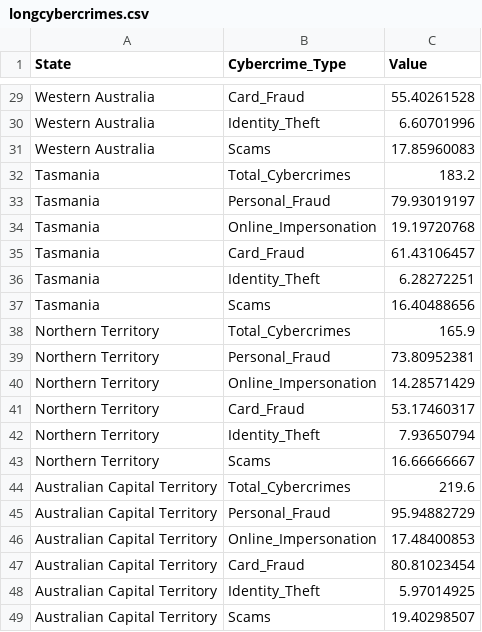
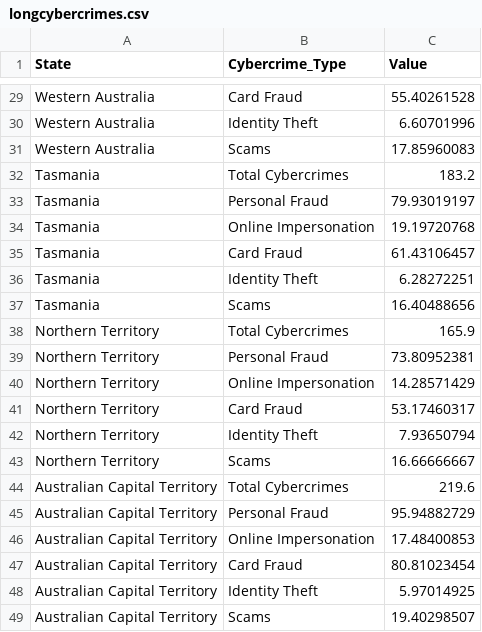
Before and after one commit to KrispinMartin/3179, a CSV file: data/longcybercrimes.csv, drawn as a sheet; only a part is shown, gaps mark what is left out; the diff covers the shown part only; the diff names each change by its address in the sheet, - before the commit and + after, or states it on an @@ line.

```diff
--- a/data/longcybercrimes.csv
+++ b/data/longcybercrimes.csv
-B29 (Cybercrime_Type): Card_Fraud
+B29 (Cybercrime_Type): Card Fraud
-B30 (Cybercrime_Type): Identity_Theft
+B30 (Cybercrime_Type): Identity Theft
-B32 (Cybercrime_Type): Total_Cybercrimes
+B32 (Cybercrime_Type): Total Cybercrimes
-B33 (Cybercrime_Type): Personal_Fraud
+B33 (Cybercrime_Type): Personal Fraud
-B34 (Cybercrime_Type): Online_Impersonation
+B34 (Cybercrime_Type): Online Impersonation
-B35 (Cybercrime_Type): Card_Fraud
+B35 (Cybercrime_Type): Card Fraud
-B36 (Cybercrime_Type): Identity_Theft
+B36 (Cybercrime_Type): Identity Theft
-B38 (Cybercrime_Type): Total_Cybercrimes
+B38 (Cybercrime_Type): Total Cybercrimes
-B39 (Cybercrime_Type): Personal_Fraud
+B39 (Cybercrime_Type): Personal Fraud
-B40 (Cybercrime_Type): Online_Impersonation
+B40 (Cybercrime_Type): Online Impersonation
-B41 (Cybercrime_Type): Card_Fraud
+B41 (Cybercrime_Type): Card Fraud
-B42 (Cybercrime_Type): Identity_Theft
+B42 (Cybercrime_Type): Identity Theft
-B44 (Cybercrime_Type): Total_Cybercrimes
+B44 (Cybercrime_Type): Total Cybercrimes
-B45 (Cybercrime_Type): Personal_Fraud
+B45 (Cybercrime_Type): Personal Fraud
-B46 (Cybercrime_Type): Online_Impersonation
+B46 (Cybercrime_Type): Online Impersonation
-B47 (Cybercrime_Type): Card_Fraud
+B47 (Cybercrime_Type): Card Fraud
-B48 (Cybercrime_Type): Identity_Theft
+B48 (Cybercrime_Type): Identity Theft
```
Also changed, not shown: 23 edited cells elsewhere in this file, 1 other file.
